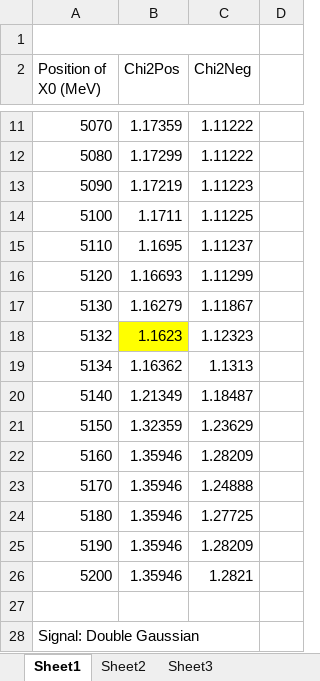
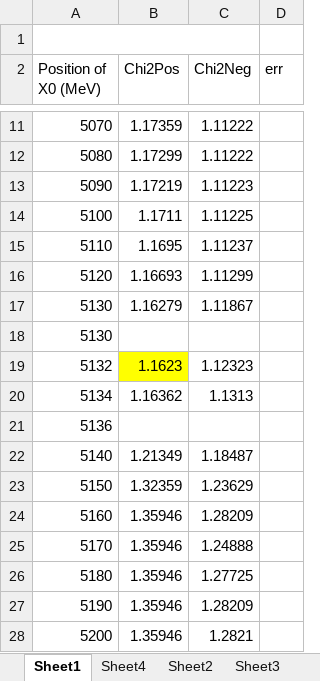
Before and after one commit to Dqicool/2018-LHCb-Lab, an Excel workbook: ShoulderPos.xlsx, sheet Sheet1, drawn as a sheet; only a part is shown, gaps mark what is left out; the shorter side is filled out with more unchanged rows; values as stored, in another font and other column widths than the file's, no borders; the diff names each change by its address in the sheet, - before the commit and + after, or states it on an @@ line.

```diff
--- a/ShoulderPos.xlsx (sheet Sheet1)
+++ b/ShoulderPos.xlsx (sheet Sheet1)
+sheet tab: Sheet4
-D2: (empty)
+D2: err
+row 18: 5130
+row 21: 5136
```
Also changed, not shown: sheet Sheet3, 35 other files.
